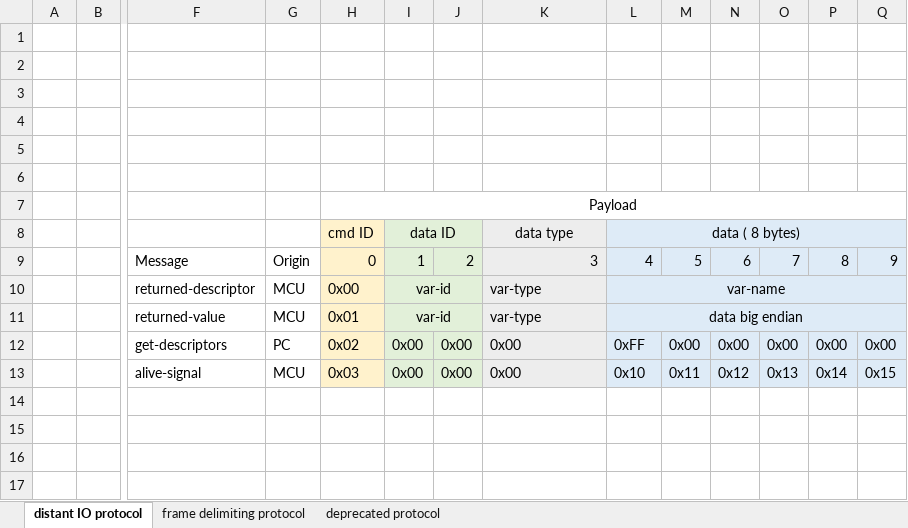
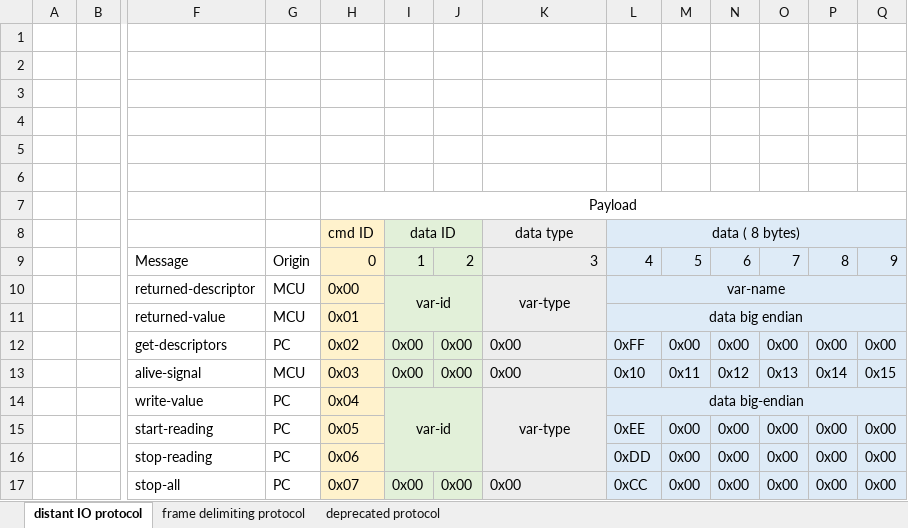
Before and after one commit to Overdrivr/DistantIO, an Excel workbook: serial_protocols_definition.xlsx, sheet distant IO protocol, drawn as a sheet; only a part is shown, gaps mark what is left out; values as stored, in another font and other column widths than the file's, no borders; removed rows and columns are numbered as before the commit, all else as after; rows hold the shown columns only; the diff names each change by its address in the sheet, - before the commit and + after, or states it on an @@ line.

Commit message:
extended protocol

```diff
--- a/serial_protocols_definition.xlsx (sheet distant IO protocol)
+++ b/serial_protocols_definition.xlsx (sheet distant IO protocol)
-I10:J10 merged
+I10:J11 merged
-K10 alignment: left
+K10 alignment: center
+K10:K11 merged
-I11: var-id
+I11: (empty)
-I11:J11 merged
-K11: var-type
+K11: (empty)
+row 14:  |  | write-value | PC | 0x04 | var-id |  | var-type | data big-endian
+row 15:  |  | start-reading | PC | 0x05 |  |  |  | 0xEE | 0x00 | 0x00 | 0x00 | 0x00 | 0x00
+row 16:  |  | stop-reading | PC | 0x06 |  |  |  | 0xDD | 0x00 | 0x00 | 0x00 | 0x00 | 0x00
+row 17:  |  | stop-all | PC | 0x07 | 0x00 | 0x00 | 0x00 | 0xCC | 0x00 | 0x00 | 0x00 | 0x00 | 0x00
```
